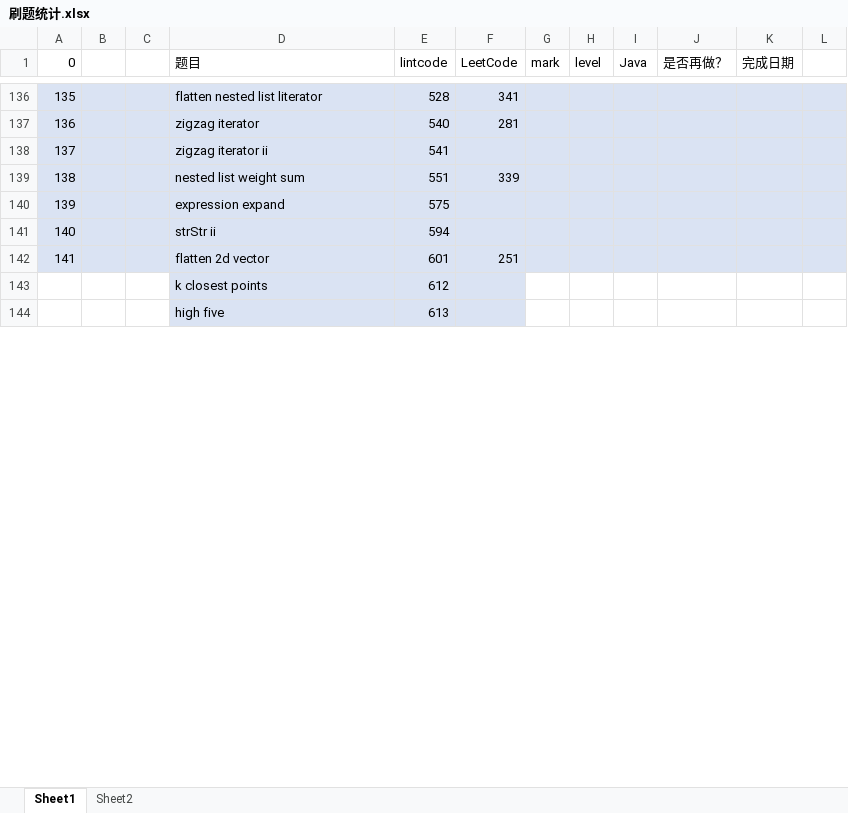
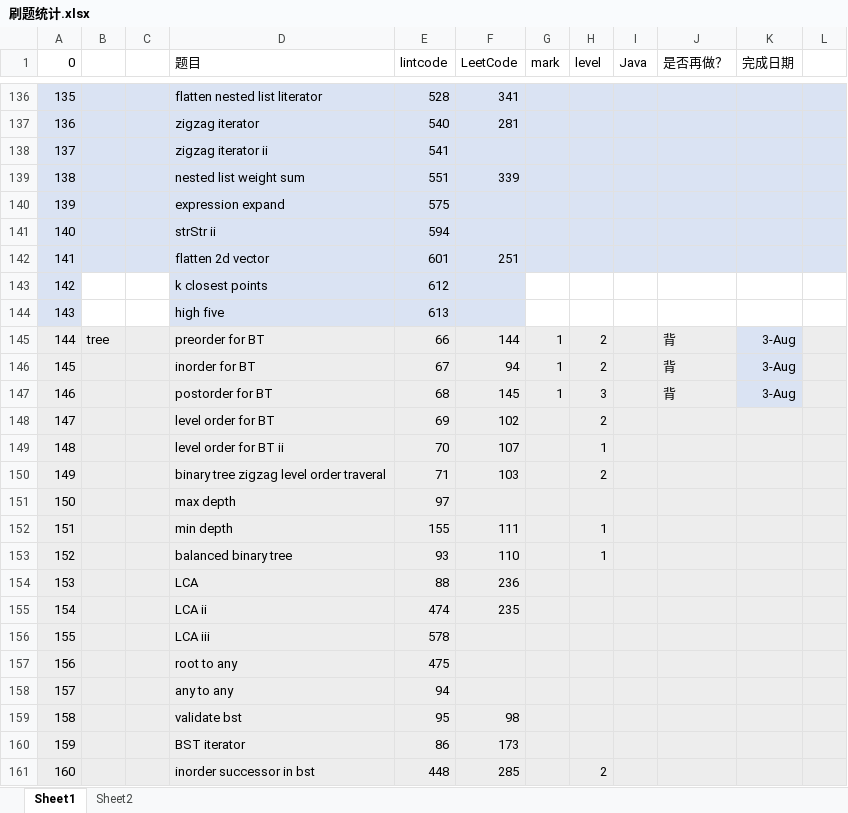
Before and after one commit to dundunmao/lint_leet, an Excel workbook: mycode/刷题统计.xlsx, sheet Sheet1, drawn as a sheet; only a part is shown, gaps mark what is left out; values as stored, in another font and other column widths than the file's, no borders; the diff covers the shown part only; the diff names each change by its address in the sheet, - before the commit and + after, or states it on an @@ line.

```diff
--- a/mycode/刷题统计.xlsx (sheet Sheet1)
+++ b/mycode/刷题统计.xlsx (sheet Sheet1)
@@ column A (0) renumbered between rows 143 and 182 @@
-A143:A144 fill: none
+A143:A144 fill: #DAE3F3
+row 145: 144 | tree |  | preorder for BT | 66 | 144 | 1 | 2 |  | 背 | 3-Aug
+row 146: 145 |  |  | inorder for BT | 67 | 94 | 1 | 2 |  | 背 | 3-Aug
+row 147: 146 |  |  | postorder for BT | 68 | 145 | 1 | 3 |  | 背 | 3-Aug
+row 148: 147 |  |  | level order for BT | 69 | 102 |  | 2
+row 149: 148 |  |  | level order for BT ii | 70 | 107 |  | 1
+row 150: 149 |  |  | binary tree zigzag level order traveral | 71 | 103 |  | 2
+row 151: 150 |  |  | max depth | 97
+row 152: 151 |  |  | min depth | 155 | 111 |  | 1
+row 153: 152 |  |  | balanced binary tree | 93 | 110 |  | 1
+row 154: 153 |  |  | LCA | 88 | 236
+row 155: 154 |  |  | LCA ii | 474 | 235
+row 156: 155 |  |  | LCA iii | 578
+row 157: 156 |  |  | root to any | 475
+row 158: 157 |  |  | any to any | 94
+row 159: 158 |  |  | validate bst | 95 | 98
+row 160: 159 |  |  | BST iterator | 86 | 173
+row 161: 160 |  |  | inorder successor in bst | 448 | 285 |  | 2
```
Also changed, not shown: 19 added rows, 1 removed row, 48 edited cells and cell formats elsewhere in this sheet, sheet Sheet2, 23 other files.
